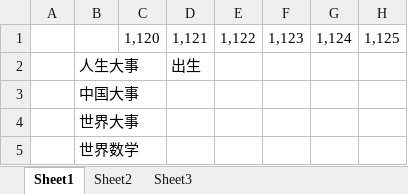
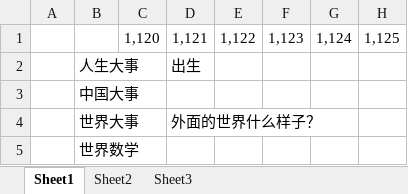
Before and after one commit to bPoshi/qijiXin-and-his-times, an Excel workbook: 总纲.xlsx, sheet Sheet1, drawn as a sheet; only a part is shown; values as stored, in another font and other column widths than the file's, no borders; the diff names each change by its address in the sheet, - before the commit and + after, or states it on an @@ line.

Commit message:
提交了外面的世界

```diff
--- a/总纲.xlsx (sheet Sheet1)
+++ b/总纲.xlsx (sheet Sheet1)
-D4: (empty)
+D4: 外面的世界什么样子？
```
